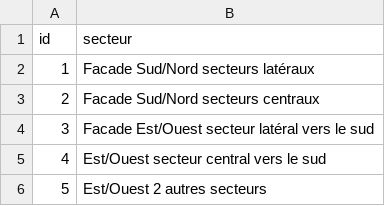
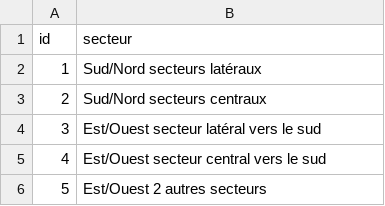
Before and after one commit to gabrielolympie/Py3CL, a CSV file: data/raw/tv024_ombrage_obstacle_lointain_secteur.csv, drawn as a sheet.

```diff
--- a/data/raw/tv024_ombrage_obstacle_lointain_secteur.csv
+++ b/data/raw/tv024_ombrage_obstacle_lointain_secteur.csv
@@ -1,5 +1,5 @@
 "id","secteur"
-"1","Facade Sud/Nord secteurs latéraux"
-"2","Facade Sud/Nord secteurs centraux"
-"3","Facade Est/Ouest secteur latéral vers le sud"
+"1","Sud/Nord secteurs latéraux"
+"2","Sud/Nord secteurs centraux"
+"3","Est/Ouest secteur latéral vers le sud"
 "4","Est/Ouest secteur central vers le sud"
```
Also changed, not shown: 11 other files.
